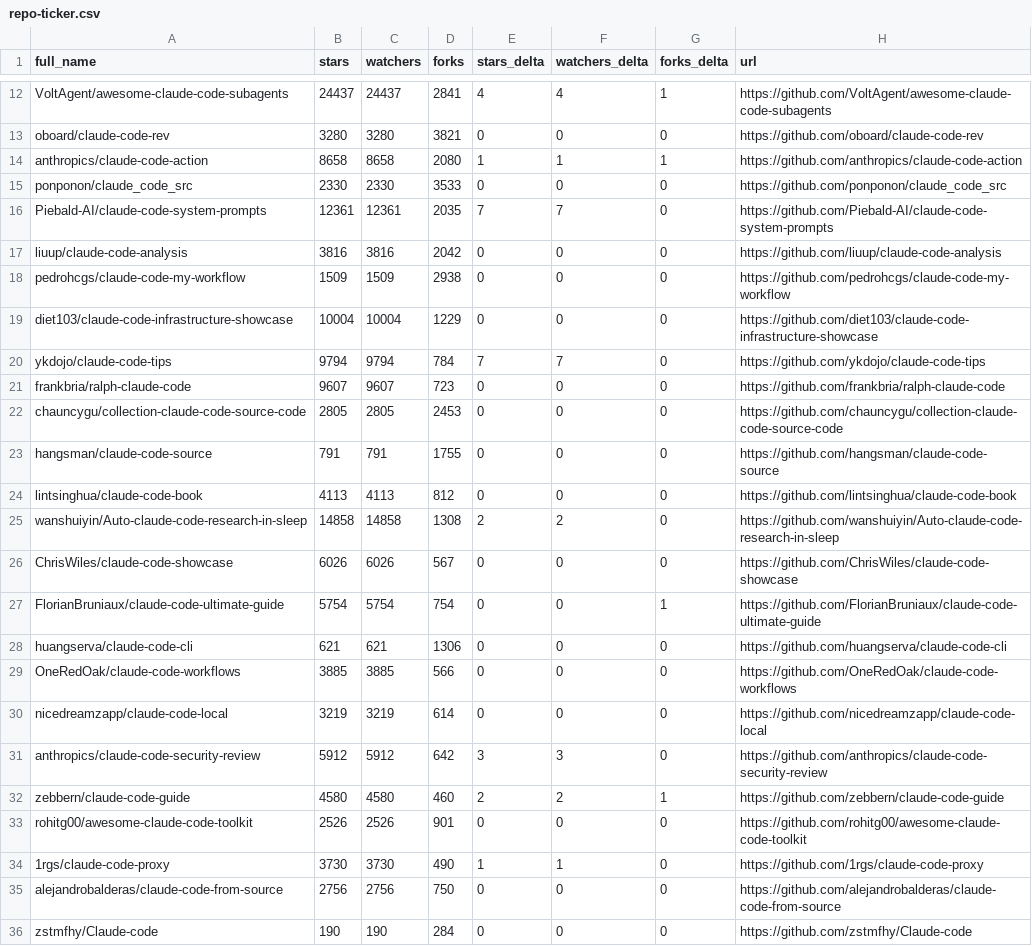
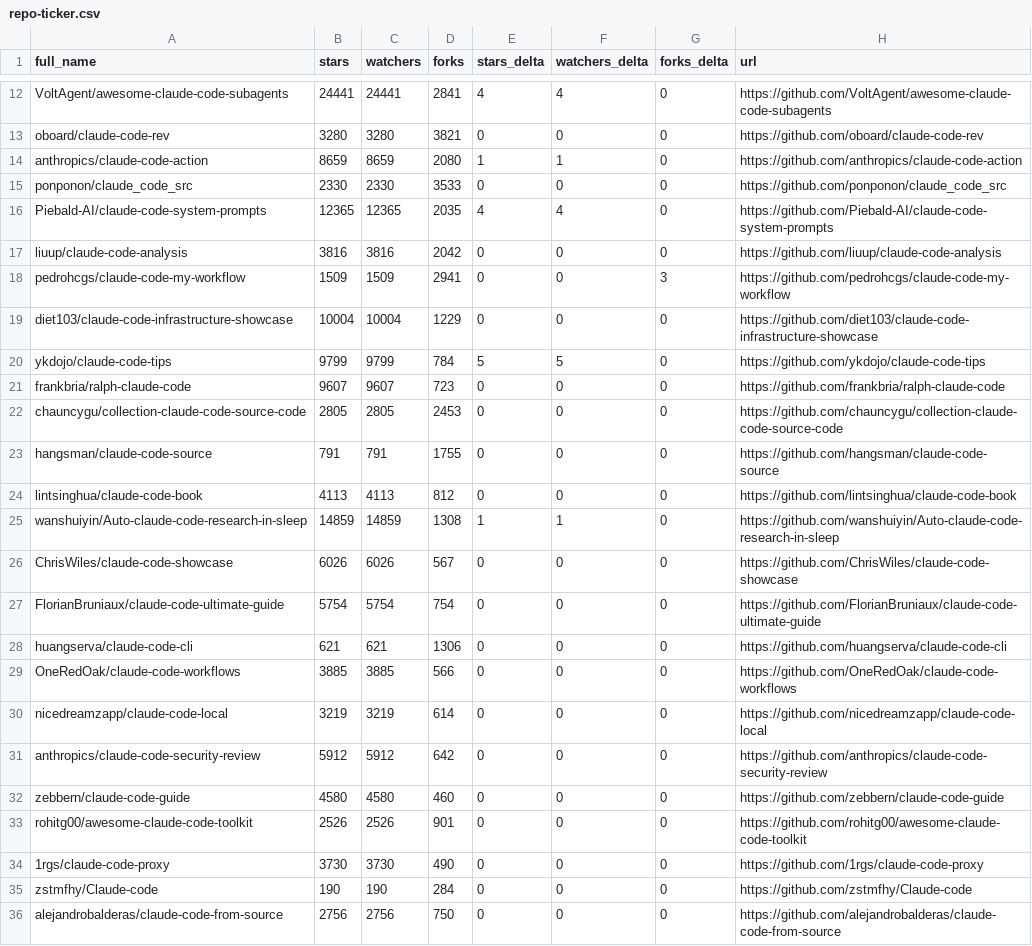
Before and after one commit to elrudrakssh/awesome-claude-code, a CSV file: data/repo-ticker.csv, drawn as a sheet; only a part is shown, gaps mark what is left out; the diff covers the shown part only; the diff names each change by its address in the sheet, - before the commit and + after, or states it on an @@ line.

```diff
--- a/data/repo-ticker.csv
+++ b/data/repo-ticker.csv
-B12 (stars): 24437
+B12 (stars): 24441
-C12 (watchers): 24437
+C12 (watchers): 24441
-G12 (forks_delta): 1
+G12 (forks_delta): 0
-B14 (stars): 8658
+B14 (stars): 8659
-C14 (watchers): 8658
+C14 (watchers): 8659
-G14 (forks_delta): 1
+G14 (forks_delta): 0
-B16 (stars): 12361
+B16 (stars): 12365
-C16 (watchers): 12361
+C16 (watchers): 12365
-E16 (stars_delta): 7
+E16 (stars_delta): 4
-F16 (watchers_delta): 7
+F16 (watchers_delta): 4
-D18 (forks): 2938
+D18 (forks): 2941
-G18 (forks_delta): 0
+G18 (forks_delta): 3
-B20 (stars): 9794
+B20 (stars): 9799
-C20 (watchers): 9794
+C20 (watchers): 9799
-E20 (stars_delta): 7
+E20 (stars_delta): 5
-F20 (watchers_delta): 7
+F20 (watchers_delta): 5
-B25 (stars): 14858
+B25 (stars): 14859
-C25 (watchers): 14858
+C25 (watchers): 14859
-E25 (stars_delta): 2
+E25 (stars_delta): 1
-F25 (watchers_delta): 2
+F25 (watchers_delta): 1
-G27 (forks_delta): 1
+G27 (forks_delta): 0
-E31 (stars_delta): 3
+E31 (stars_delta): 0
-F31 (watchers_delta): 3
+F31 (watchers_delta): 0
-E32 (stars_delta): 2
+E32 (stars_delta): 0
-F32 (watchers_delta): 2
+F32 (watchers_delta): 0
-G32 (forks_delta): 1
+G32 (forks_delta): 0
-E34 (stars_delta): 1
+E34 (stars_delta): 0
-F34 (watchers_delta): 1
+F34 (watchers_delta): 0
@@ row 36 moved to row 35: zstmfhy/Claude-code @@
```
Also changed, not shown: 3 added rows, 3 removed rows, 1 moved row and 105 edited cells elsewhere in this file, 2 other files.
